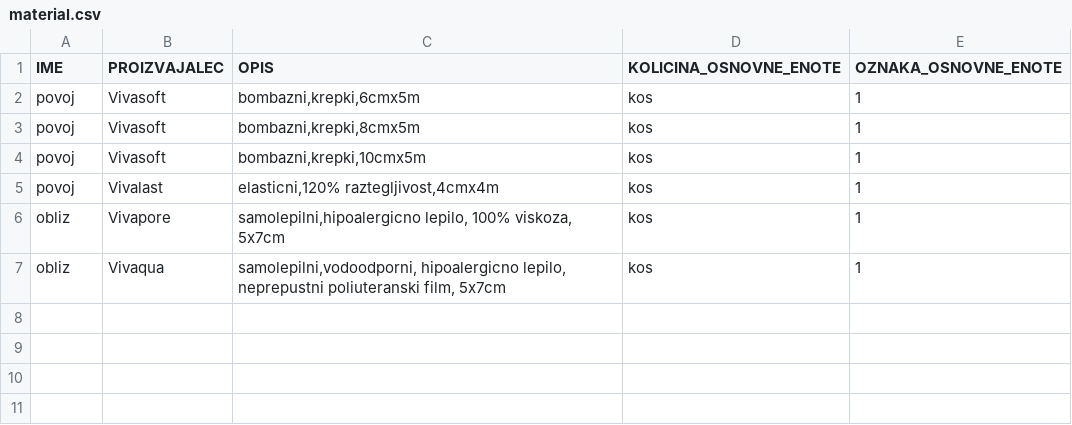
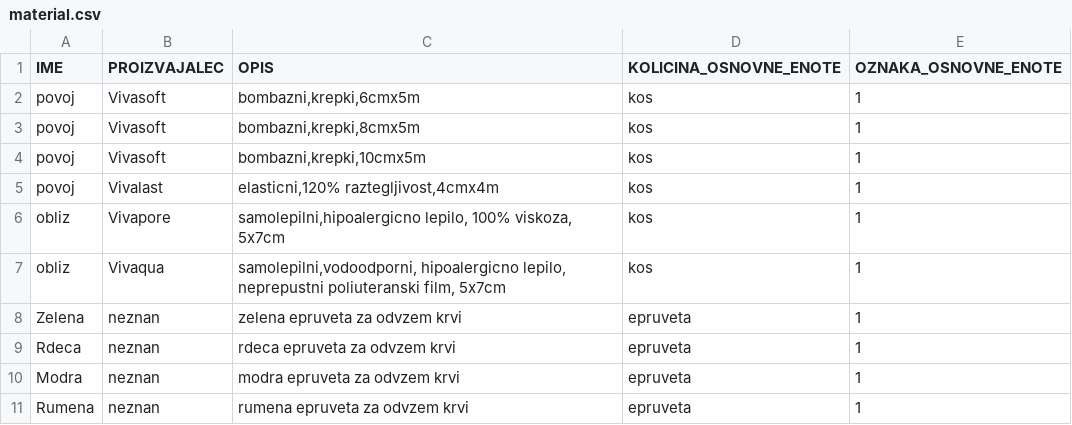
Before and after one commit to MaticBernik/Patronage, a CSV file: data_import/material.csv, drawn as a sheet.

Commit message:
Delovni nalog dela razen aplikacija. Skripta material.csv updated
Aplikacija injekcij se ni spisana ker mi ne prikaze zdravil da bi jih poklikal na formu. No idea why.

```diff
--- a/data_import/material.csv
+++ b/data_import/material.csv
@@ -7 +7,5 @@ obliz;Vivapore;samolepilni,hipoalergicno lepilo, 100% viskoza, 5x7cm;kos;1
 obliz;Vivaqua;samolepilni,vodoodporni, hipoalergicno lepilo, neprepustni poliuteranski film, 5x7cm;kos;1
+Zelena;neznan;zelena epruveta za odvzem krvi;epruveta;1
+Rdeca;neznan;rdeca epruveta za odvzem krvi;epruveta;1
+Modra;neznan;modra epruveta za odvzem krvi;epruveta;1
+Rumena;neznan;rumena epruveta za odvzem krvi;epruveta;1
```
Also changed, not shown: 6 other files.
